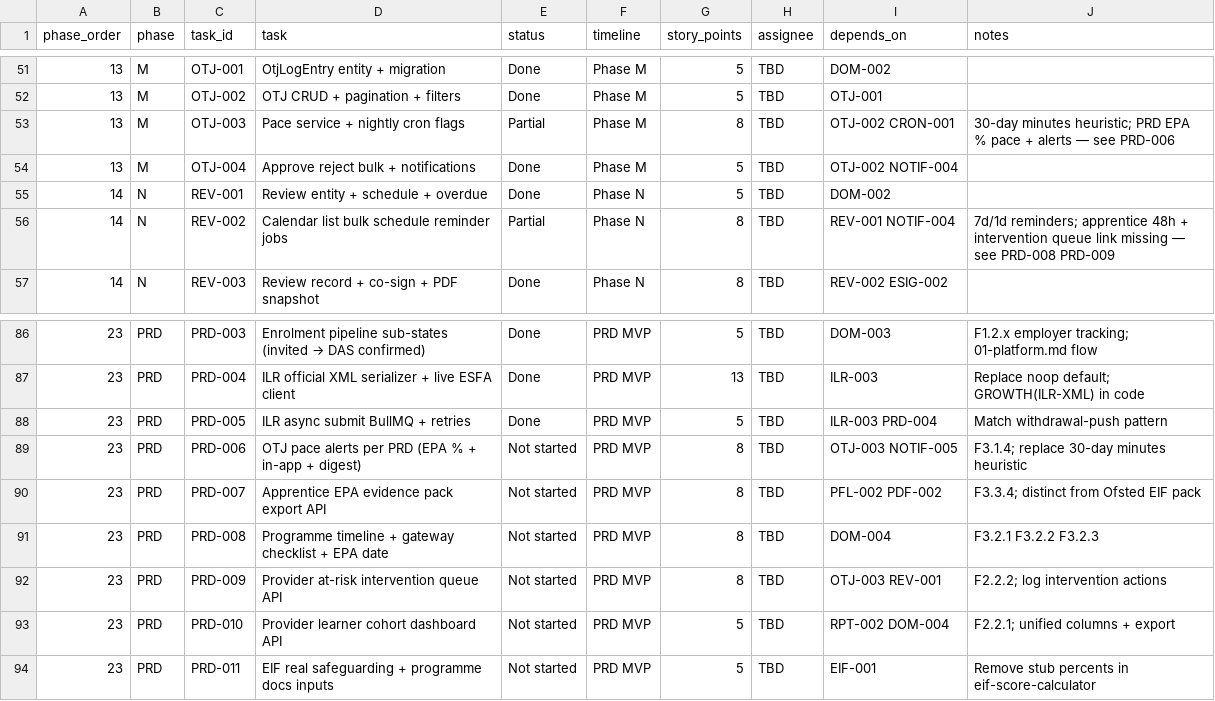
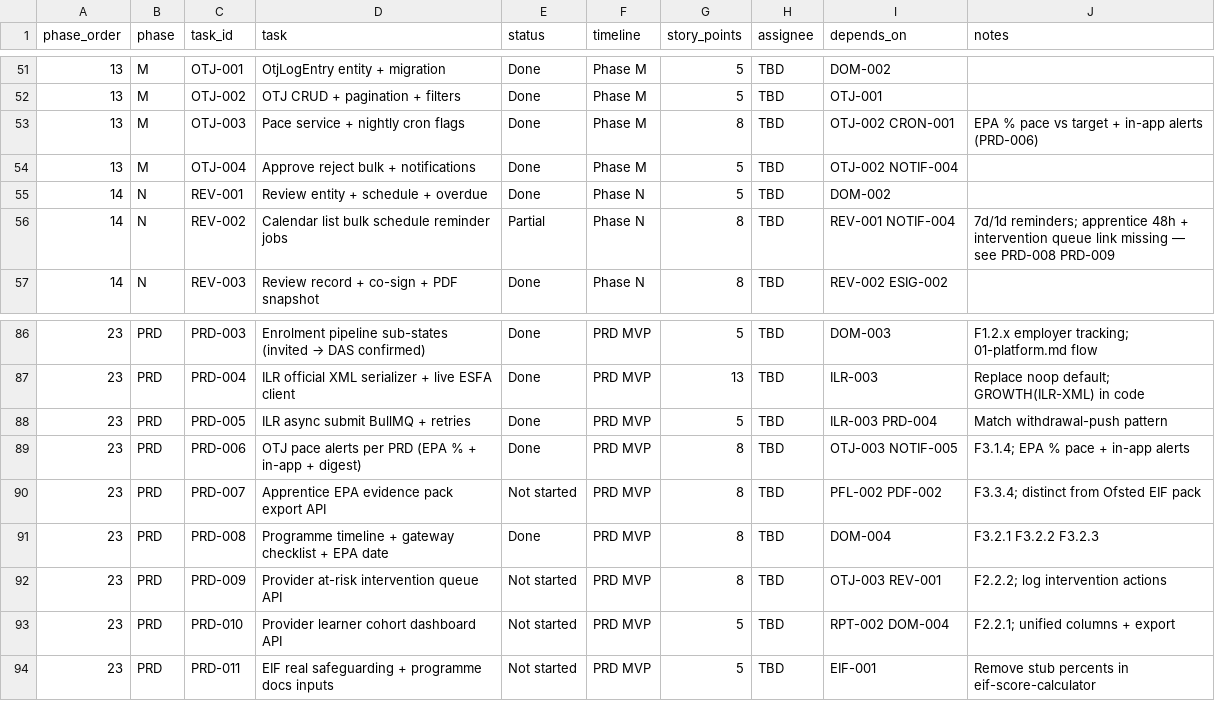
Before and after one commit to Tres-Spark-Founder-Labs/graddly-api, a CSV file: PROJECT-TASKS.csv, drawn as a sheet; only a part is shown, gaps mark what is left out.

Commit message:
feat: implement enrolment journey and OTJ pace tracking features
- Introduced the EnrolmentJourneyService to manage enrolment journey data, including milestones, gateway checklist, and OTJ pace calculations.
- Added new API endpoints for retrieving and updating enrolment journey details, including EPA date management.
- Implemented logic for evaluating OTJ pace against EPA targets, with alert notifications for at-risk apprentices.
- Updated the database schema to include new fields for EPA date and OTJ pace alert levels.
- Created comprehensive documentation for the enrolment journey API and its related functionalities.
- Added unit tests to ensure the reliability of the new features and their integration with existing services.

```diff
--- a/PROJECT-TASKS.csv
+++ b/PROJECT-TASKS.csv
@@ -52,3 +52,3 @@ phase_order,phase,task_id,task,status,timeline,story_points,assignee,depends_on,
 13,M,OTJ-002,OTJ CRUD + pagination + filters,Done,Phase M,5,TBD,OTJ-001,
-13,M,OTJ-003,Pace service + nightly cron flags,Partial,Phase M,8,TBD,OTJ-002 CRON-001,"30-day minutes heuristic; PRD EPA % pace + alerts — see PRD-006"
+13,M,OTJ-003,Pace service + nightly cron flags,Done,Phase M,8,TBD,OTJ-002 CRON-001,"EPA % pace vs target + in-app alerts (PRD-006)"
 13,M,OTJ-004,Approve reject bulk + notifications,Done,Phase M,5,TBD,OTJ-002 NOTIF-004,
@@ -88,5 +88,5 @@ phase_order,phase,task_id,task,status,timeline,story_points,assignee,depends_on,
 23,PRD,PRD-005,ILR async submit BullMQ + retries,Done,PRD MVP,5,TBD,ILR-003 PRD-004,"Match withdrawal-push pattern"
-23,PRD,PRD-006,OTJ pace alerts per PRD (EPA % + in-app + digest),Not started,PRD MVP,8,TBD,OTJ-003 NOTIF-005,"F3.1.4; replace 30-day minutes heuristic"
+23,PRD,PRD-006,OTJ pace alerts per PRD (EPA % + in-app + digest),Done,PRD MVP,8,TBD,OTJ-003 NOTIF-005,"F3.1.4; EPA % pace + in-app alerts"
 23,PRD,PRD-007,Apprentice EPA evidence pack export API,Not started,PRD MVP,8,TBD,PFL-002 PDF-002,"F3.3.4; distinct from Ofsted EIF pack"
-23,PRD,PRD-008,Programme timeline + gateway checklist + EPA date,Not started,PRD MVP,8,TBD,DOM-004,"F3.2.1 F3.2.2 F3.2.3"
+23,PRD,PRD-008,Programme timeline + gateway checklist + EPA date,Done,PRD MVP,8,TBD,DOM-004,"F3.2.1 F3.2.2 F3.2.3"
 23,PRD,PRD-009,Provider at-risk intervention queue API,Not started,PRD MVP,8,TBD,OTJ-003 REV-001,"F2.2.2; log intervention actions"
```
Also changed, not shown: 23 other files.
